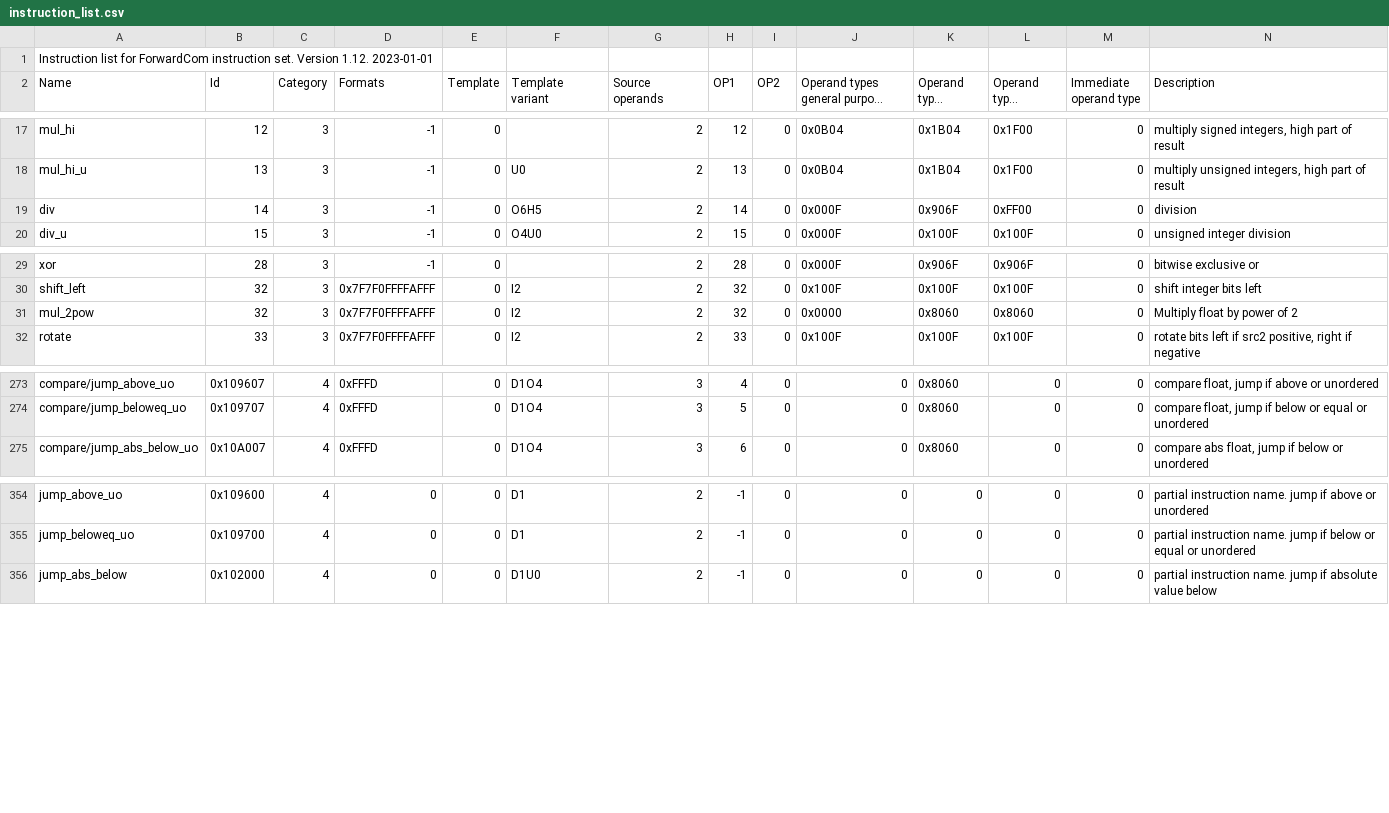
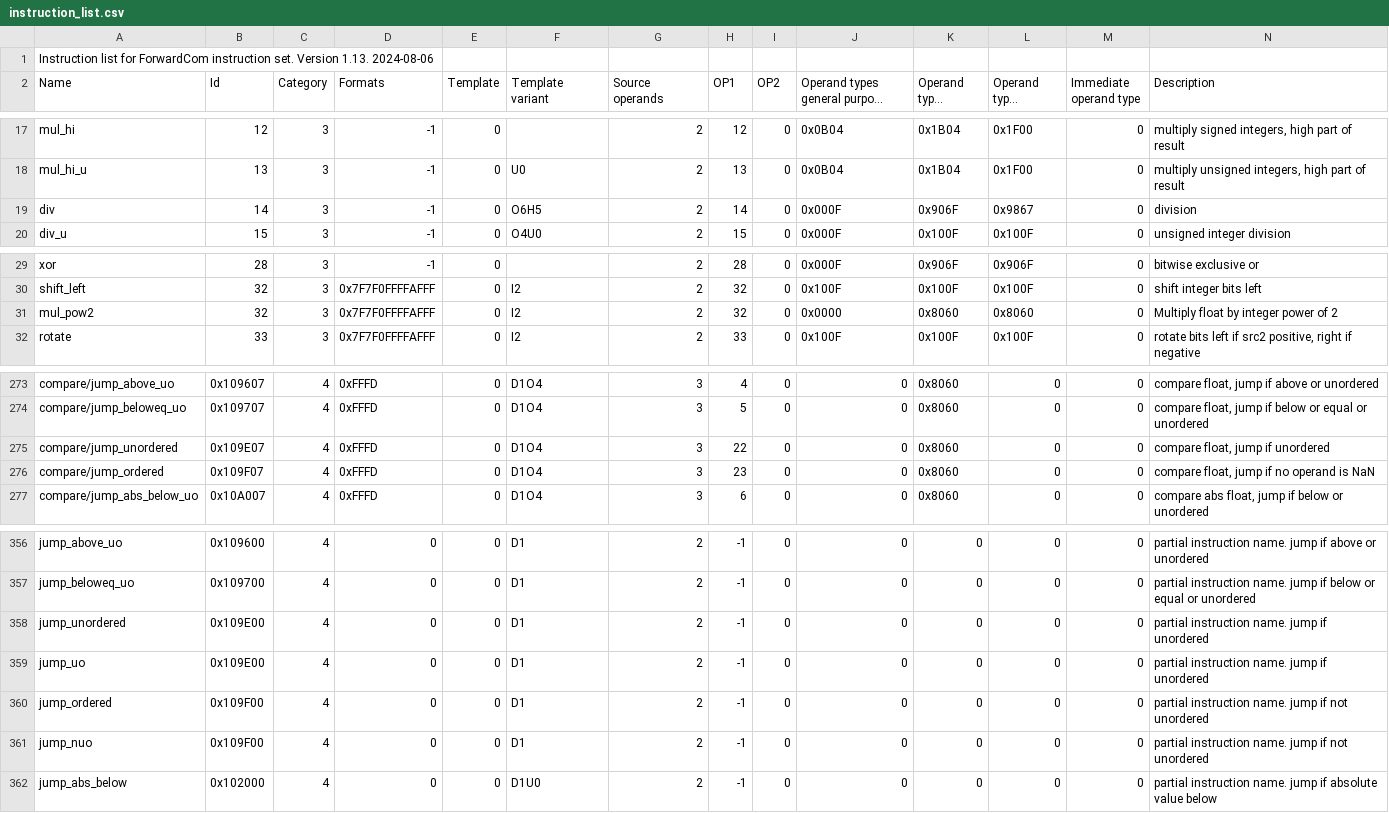
Before and after one commit to ForwardCom/bintools, a CSV file: instruction_list.csv, drawn as a sheet; only a part is shown, gaps mark what is left out; long unchanged cells end in …; the diff names each change by its address in the sheet, - before the commit and + after, or states it on an @@ line.

Commit message:
Version 1.13

```diff
--- a/instruction_list.csv
+++ b/instruction_list.csv
-A1 (Name): …set. Version 1.12. 2023-01-01
+A1 (Name): …set. Version 1.13. 2024-08-06
-L19 (Operand types vectors): 0xFF00
+L19 (Operand types vectors): 0x9867
-A31 (Name): mul_2pow
+A31 (Name): mul_pow2
-N31 (Description): Multiply float by power of 2
+N31 (Description): Multiply float by integer power of 2
+row 275: compare/jump_unordered | 0x109E07 | 4 | 0xFFFD | 0 | D1O4 | 3 | 22 | 0 | 0 | 0x8060 | 0 | 0 | compare float, jump if unordered
+row 276: compare/jump_ordered | 0x109F07 | 4 | 0xFFFD | 0 | D1O4 | 3 | 23 | 0 | 0 | 0x8060 | 0 | 0 | compare float, jump if no operand is NaN
+row 358: jump_unordered | 0x109E00 | 4 | 0 | 0 | D1 | 2 | -1 | 0 | 0 | 0 | 0 | 0 | partial instruction name. jump if unordered
+row 359: jump_uo | 0x109E00 | 4 | 0 | 0 | D1 | 2 | -1 | 0 | 0 | 0 | 0 | 0 | partial instruction name. jump if unordered
+row 360: jump_ordered | 0x109F00 | 4 | 0 | 0 | D1 | 2 | -1 | 0 | 0 | 0 | 0 | 0 | partial instruction name. jump if not unordered
+row 361: jump_nuo | 0x109F00 | 4 | 0 | 0 | D1 | 2 | -1 | 0 | 0 | 0 | 0 | 0 | partial instruction name. jump if not unordered
```
